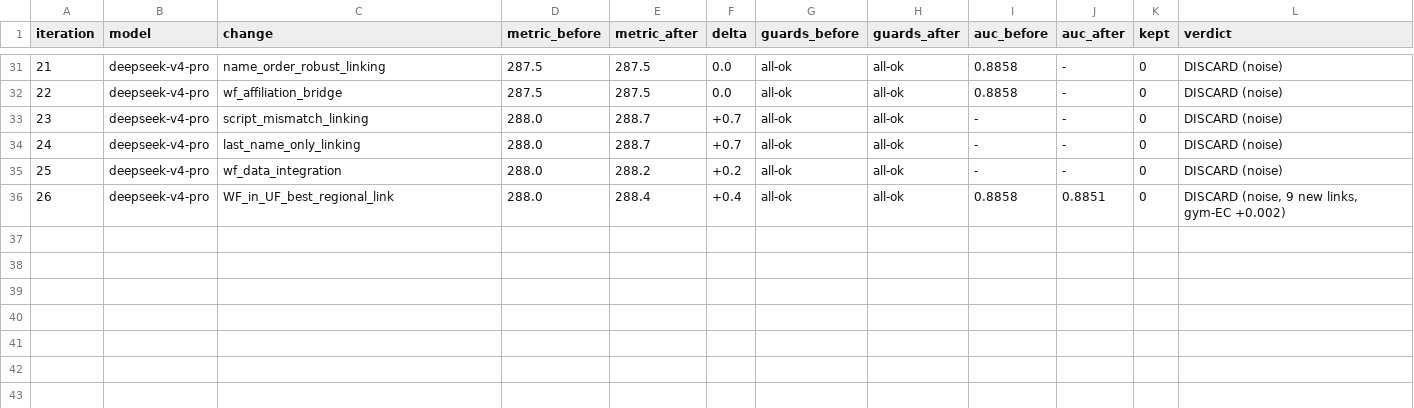
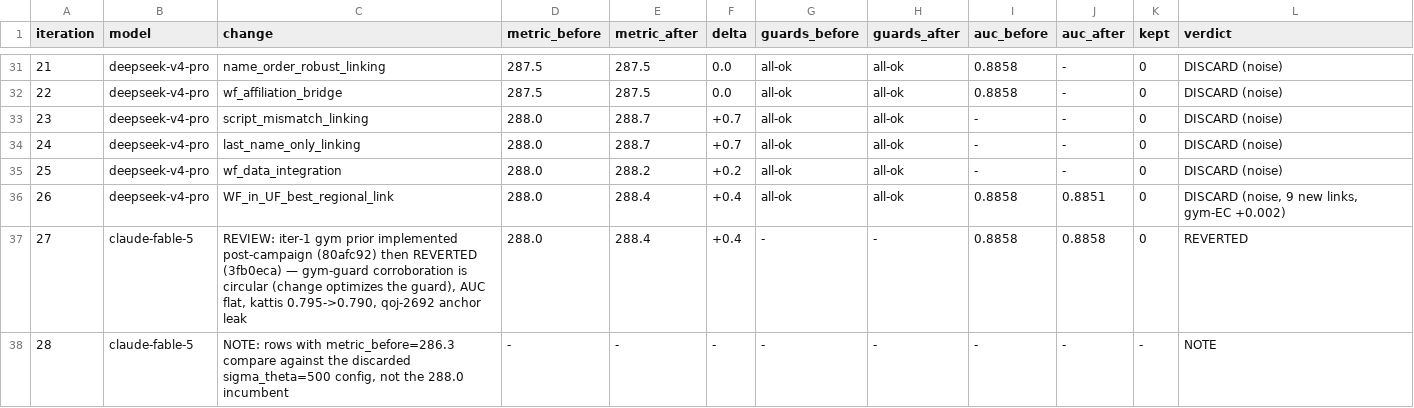
Before and after one commit to Dedibeat/analyze_standings, a TSV file: autoresearch/autoresearch-260703-1838/classic-results.tsv, drawn as a sheet; only a part is shown, gaps mark what is left out.

```diff
--- a/autoresearch/autoresearch-260703-1838/classic-results.tsv
+++ b/autoresearch/autoresearch-260703-1838/classic-results.tsv
@@ -36 +36,3 @@ iteration	model	change	metric_before	metric_after	delta	guards_before	guards_aft
 26	deepseek-v4-pro	WF_in_UF_best_regional_link	288.0	288.4	+0.4	all-ok	all-ok	0.8858	0.8851	0	DISCARD (noise, 9 new links, gym-EC +0.002)
+27	claude-fable-5	REVIEW: iter-1 gym prior implemented post-campaign (80afc92) then REVERTED (3fb0eca) — gym-guard corroboration is circular (change optimizes the guard), AUC flat, kattis 0.795->0.790, qoj-2692 anchor leak	288.0	288.4	+0.4	-	-	0.8858	0.8858	0	REVERTED
+28	claude-fable-5	NOTE: rows with metric_before=286.3 compare against the discarded sigma_theta=500 config, not the 288.0 incumbent	-	-	-	-	-	-	-	-	NOTE
```
Also changed, not shown: 1 other file.
